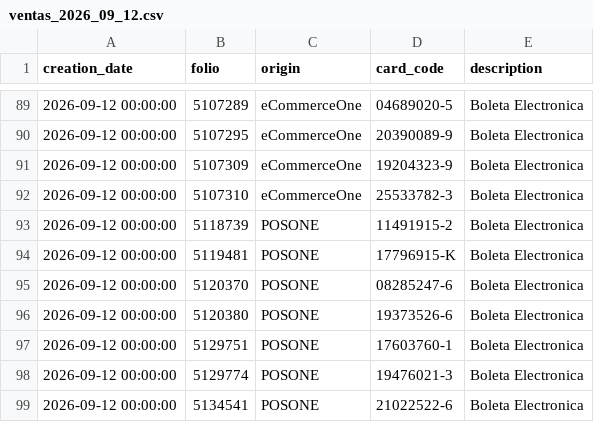
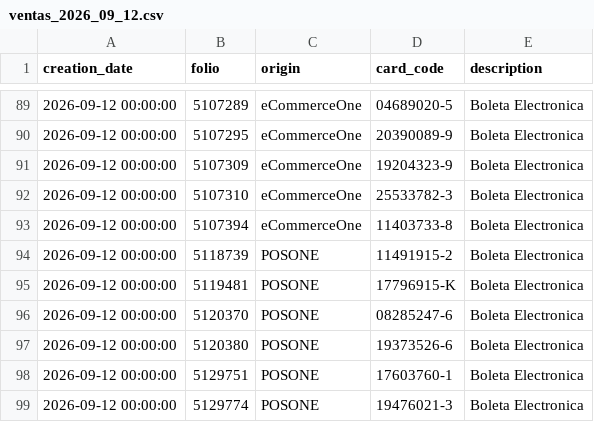
Before and after one commit to MaconlineDesarrollo/applecare-dashboard-data, a CSV file: data/ventas_2026_09_12.csv, drawn as a sheet; only a part is shown, gaps mark what is left out; the shorter side is filled out with more unchanged rows.

Commit message:
Update data/ventas_2026_09_12.csv

```diff
--- a/data/ventas_2026_09_12.csv
+++ b/data/ventas_2026_09_12.csv
@@ -92,2 +92,3 @@ creation_date;folio;origin;card_code;description
 2026-09-12 00:00:00;5107310;eCommerceOne;25533782-3;Boleta Electronica
+2026-09-12 00:00:00;5107394;eCommerceOne;11403733-8;Boleta Electronica
 2026-09-12 00:00:00;5118739;POSONE;11491915-2;Boleta Electronica
```
